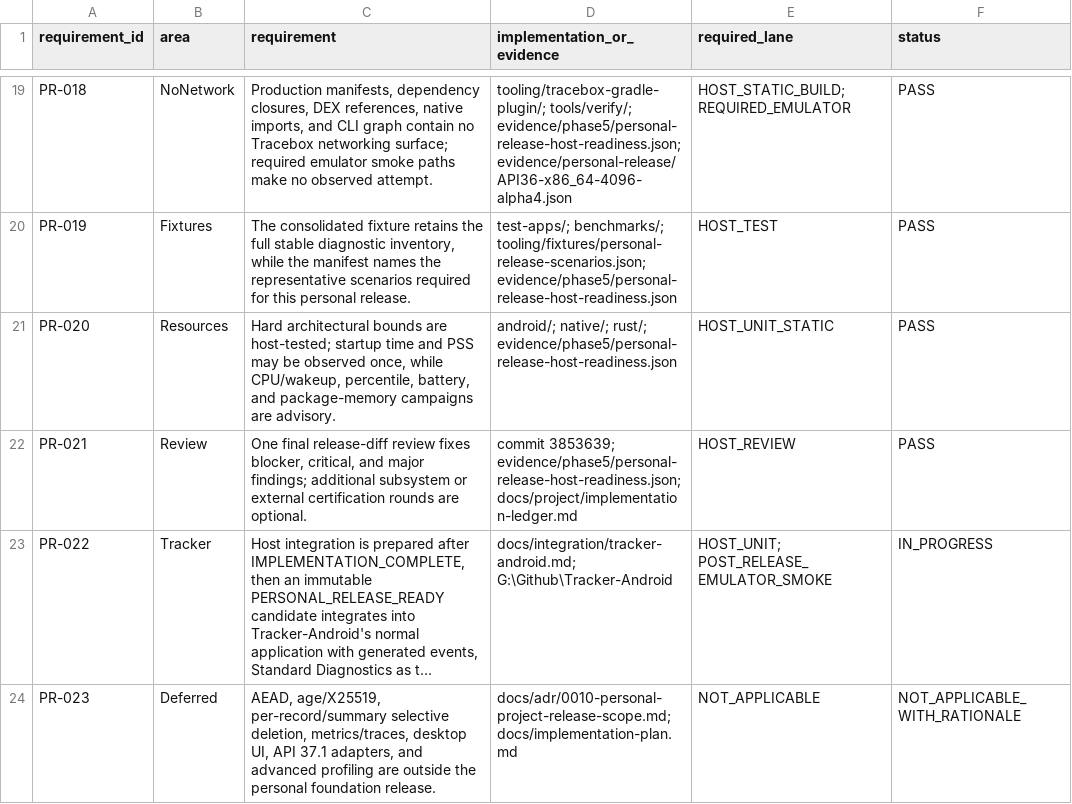
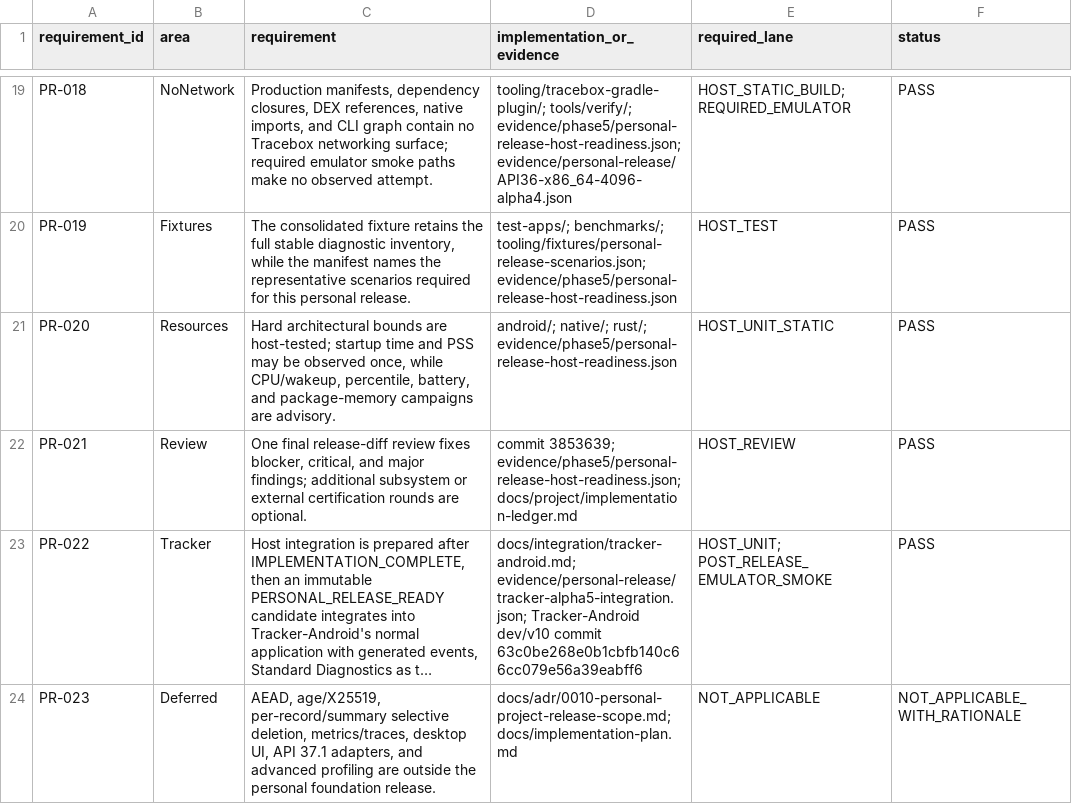
Before and after one commit to adsamcik/Tracebox, a CSV file: docs/traceability/personal-release-checklist.csv, drawn as a sheet; only a part is shown, gaps mark what is left out; long unchanged cells end in …; the diff names each change by its address in the sheet, - before the commit and + after, or states it on an @@ line.

Commit message:
Complete Tracker alpha5 integration qualification

```diff
--- a/docs/traceability/personal-release-checklist.csv
+++ b/docs/traceability/personal-release-checklist.csv
-D23 (implementation_or_evidence): docs/integration/tracker-android.md; G:\Github\Tracker-Android
+D23 (implementation_or_evidence): docs/integration/tracker-android.md; evidence/personal-release/tracker-alpha5-integration.json; Tracker-Android dev/v10 commit 63c0be268e0b1cbfb140c66cc079e56a39eabff6
-F23 (status): IN_PROGRESS
+F23 (status): PASS
```
Also changed, not shown: 4 other files.
